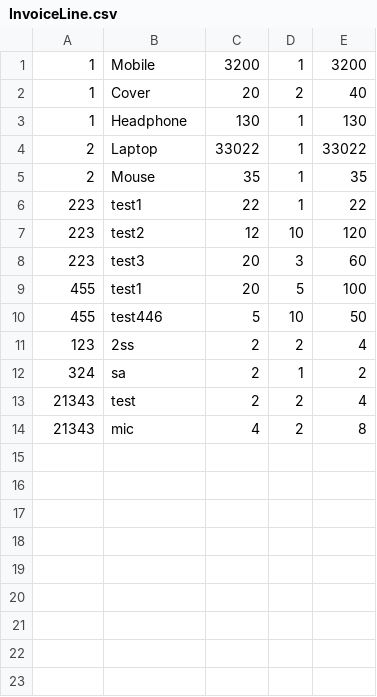
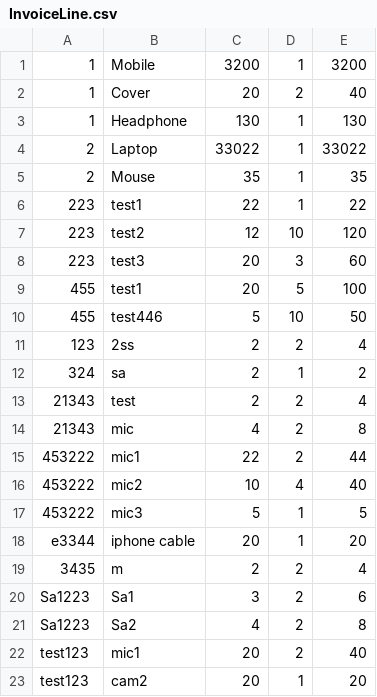
Before and after one commit to Sandro-Meniawy/Udacity_SalesInvoiceGenerator, a CSV file: InvoicesFiles/InvoiceLine.csv, drawn as a sheet; the diff names each change by its address in the sheet, - before the commit and + after, or states it on an @@ line.

```diff
--- a/InvoicesFiles/InvoiceLine.csv
+++ b/InvoicesFiles/InvoiceLine.csv
+row 15: 453222 | mic1 | 22 | 2 | 44
+row 16: 453222 | mic2 | 10 | 4 | 40
+row 17: 453222 | mic3 | 5 | 1 | 5
+row 18: e3344 | iphone cable | 20 | 1 | 20
+row 19: 3435 | m | 2 | 2 | 4
+row 20: Sa1223 | Sa1 | 3 | 2 | 6
+row 21: Sa1223 | Sa2 | 4 | 2 | 8
+row 22: test123 | mic1 | 20 | 2 | 40
+row 23: test123 | cam2 | 20 | 1 | 20
```
Also changed, not shown: 20 other files.
